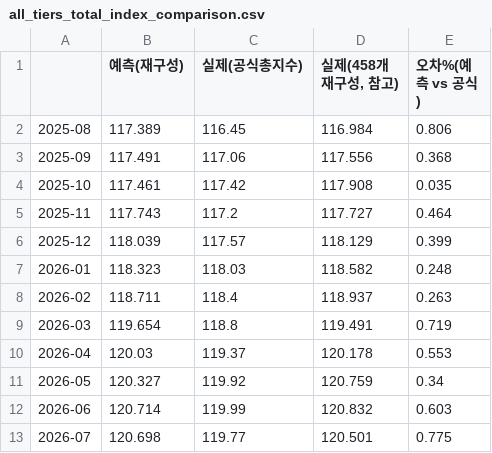
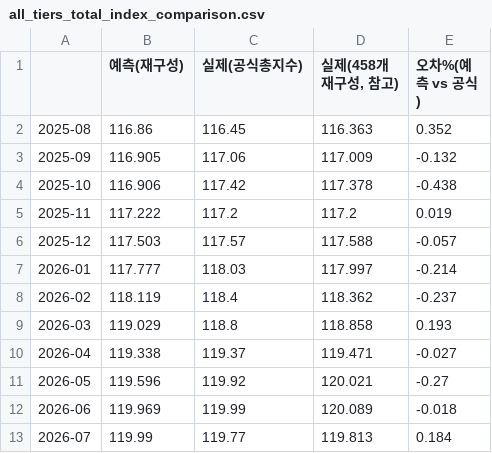
Before and after one commit to jinbala-JWS/JWS-web-DB-Projects, a CSV file: CPI/scripts/all_tiers_total_index_comparison.csv, drawn as a sheet.

```diff
--- a/CPI/scripts/all_tiers_total_index_comparison.csv
+++ b/CPI/scripts/all_tiers_total_index_comparison.csv
@@ -1,13 +1,13 @@
 ,예측(재구성),실제(공식총지수),"실제(458개 재구성, 참고)",오차%(예측 vs 공식)
-2025-08,117.389,116.45,116.984,0.806
-2025-09,117.491,117.06,117.556,0.368
-2025-10,117.461,117.42,117.908,0.035
-2025-11,117.743,117.2,117.727,0.464
-2025-12,118.039,117.57,118.129,0.399
-2026-01,118.323,118.03,118.582,0.248
-2026-02,118.711,118.4,118.937,0.263
-2026-03,119.654,118.8,119.491,0.719
-2026-04,120.03,119.37,120.178,0.553
-2026-05,120.327,119.92,120.759,0.34
-2026-06,120.714,119.99,120.832,0.603
-2026-07,120.698,119.77,120.501,0.775
+2025-08,116.86,116.45,116.363,0.352
+2025-09,116.905,117.06,117.009,-0.132
+2025-10,116.906,117.42,117.378,-0.438
+2025-11,117.222,117.2,117.2,0.019
+2025-12,117.503,117.57,117.588,-0.057
+2026-01,117.777,118.03,117.997,-0.214
+2026-02,118.119,118.4,118.362,-0.237
+2026-03,119.029,118.8,118.858,0.193
+2026-04,119.338,119.37,119.471,-0.027
+2026-05,119.596,119.92,120.021,-0.27
+2026-06,119.969,119.99,120.089,-0.018
+2026-07,119.99,119.77,119.813,0.184
```
Also changed, not shown: CPI/scripts/all_tiers_tier_comparison.csv, 2 other files.
